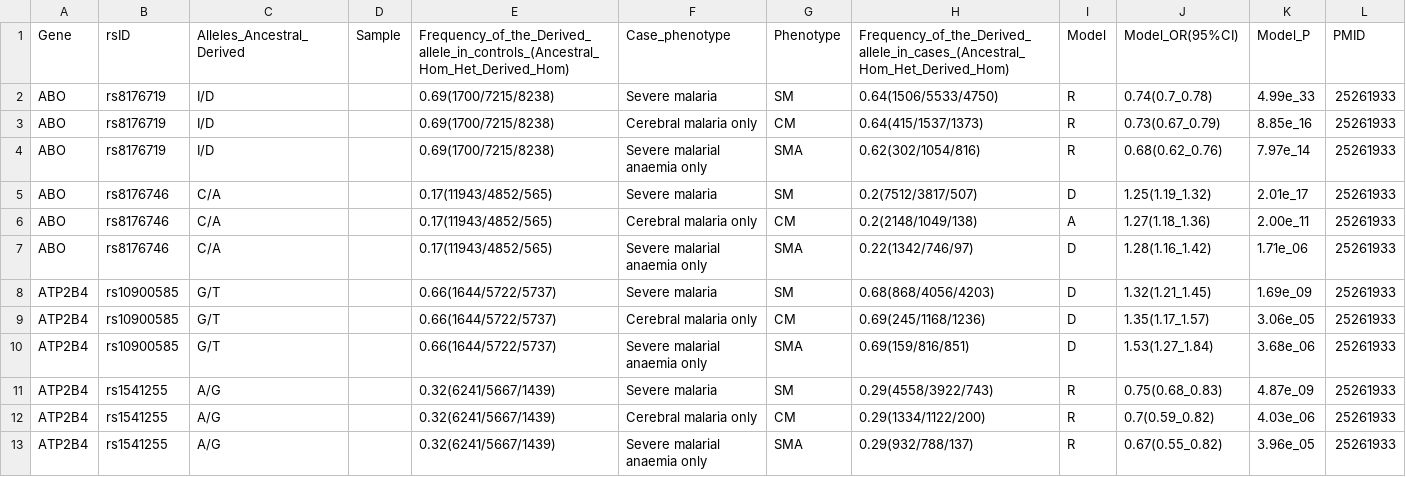
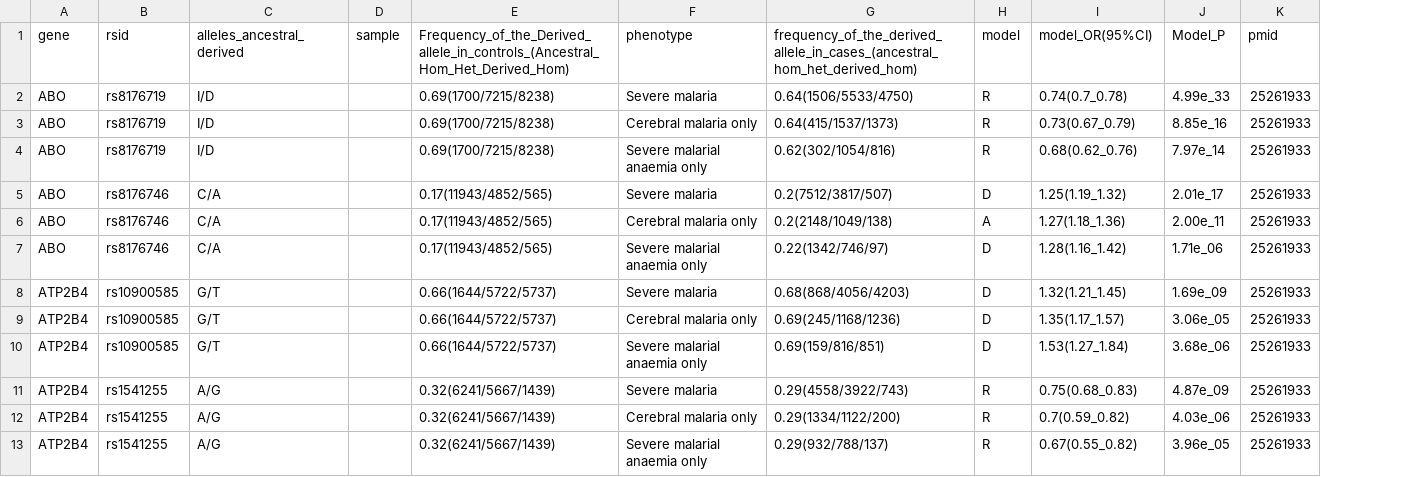
Before and after one commit to YvonFrid/malaria_rSNPs, a TSV file: data/gwas/mgen_2014_signif_SNPs.tsv, drawn as a sheet; only a part is shown; removed rows and columns are numbered as before the commit, all else as after; the diff names each change by its address in the sheet, - before the commit and + after, or states it on an @@ line.

```diff
--- a/data/gwas/mgen_2014_signif_SNPs.tsv
+++ b/data/gwas/mgen_2014_signif_SNPs.tsv
-column G (Phenotype), rows 2-13: SM | CM | SMA | SM | CM | SMA | SM | CM | SMA | SM | CM | SMA
-A1: Gene
+A1: gene
-B1: rsID
+B1: rsid
-C1: Alleles_Ancestral_Derived
+C1: alleles_ancestral_derived
-D1: Sample
+D1: sample
-F1: Case_phenotype
+F1: phenotype
-G1: Frequency_of_the_Derived_allele_in_cases_(Ancestral_Hom_Het_Derived_Hom)
+G1: frequency_of_the_derived_allele_in_cases_(ancestral_hom_het_derived_hom)
-H1: Model
+H1: model
-I1: Model_OR(95%CI)
+I1: model_OR(95%CI)
-K1: PMID
+K1: pmid
```
Also changed, not shown: data/gwas/ravhenall_2018_signif_SNPs.tsv, 4 other files.
